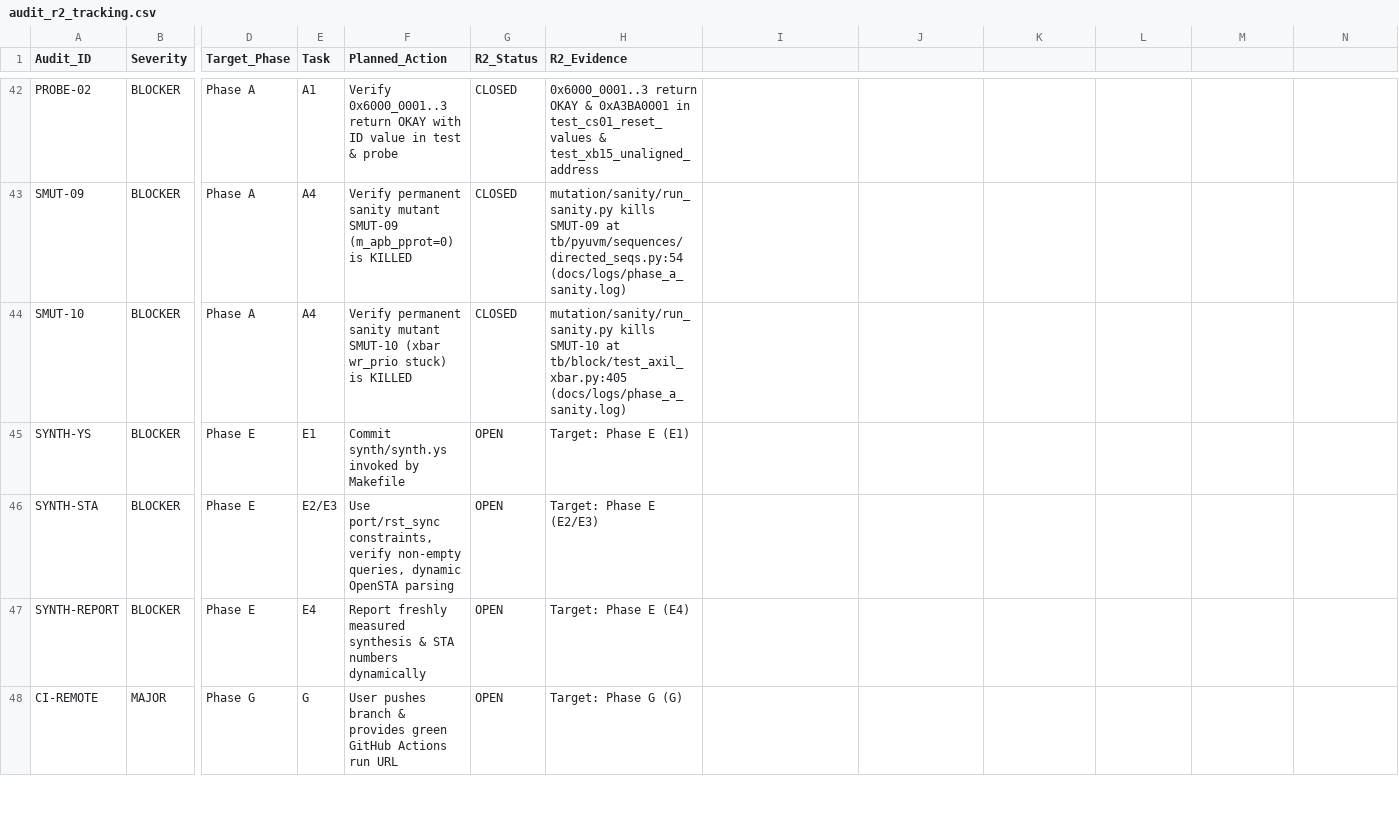
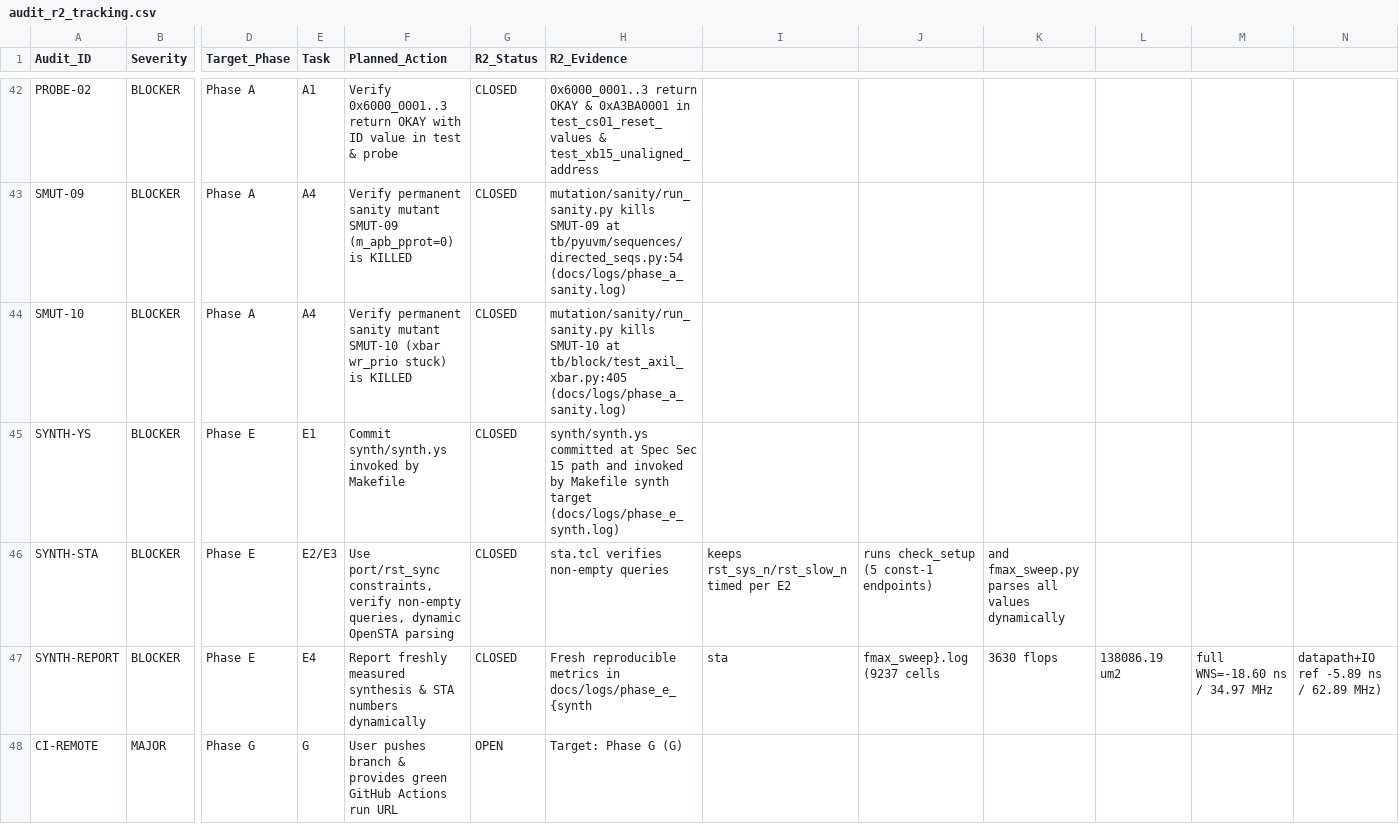
Before and after one commit to i-am-somasai/AMBA-AXI4-Lite-APB4-Fabric-Subsystem-pyuvm-Verification-Environment, a CSV file: docs/audit_r2_tracking.csv, drawn as a sheet; only a part is shown, gaps mark what is left out; the diff covers the shown part only; the diff names each change by its address in the sheet, - before the commit and + after, or states it on an @@ line.

Commit message:
fix(R2-E): commit synth.ys, portable STA reset constraints, dynamic fmax_sweep, honest 100 MHz report

```diff
--- a/docs/audit_r2_tracking.csv
+++ b/docs/audit_r2_tracking.csv
-G45:G47 (R2_Status): OPEN
+G45:G47 (R2_Status): CLOSED
-H45 (R2_Evidence): Target: Phase E (E1)
+H45 (R2_Evidence): synth/synth.ys committed at Spec Sec 15 path and invoked by Makefile synth target (docs/logs/phase_e_synth.log)
-H46 (R2_Evidence): Target: Phase E (E2/E3)
+H46 (R2_Evidence): sta.tcl verifies non-empty queries
-I46: (empty)
+I46: keeps rst_sys_n/rst_slow_n timed per E2
-J46: (empty)
+J46: runs check_setup (5 const-1 endpoints)
-K46: (empty)
+K46: and fmax_sweep.py parses all values dynamically
-H47 (R2_Evidence): Target: Phase E (E4)
+H47 (R2_Evidence): Fresh reproducible metrics in docs/logs/phase_e_{synth
-I47: (empty)
+I47: sta
-J47: (empty)
+J47: fmax_sweep}.log (9237 cells
-K47: (empty)
+K47: 3630 flops
-L47: (empty)
+L47: 138086.19 um2
-M47: (empty)
+M47: full WNS=-18.60 ns / 34.97 MHz
-N47: (empty)
+N47: datapath+IO ref -5.89 ns / 62.89 MHz)
```
Also changed, not shown: 6 edited cells elsewhere in this file, 10 other files.
